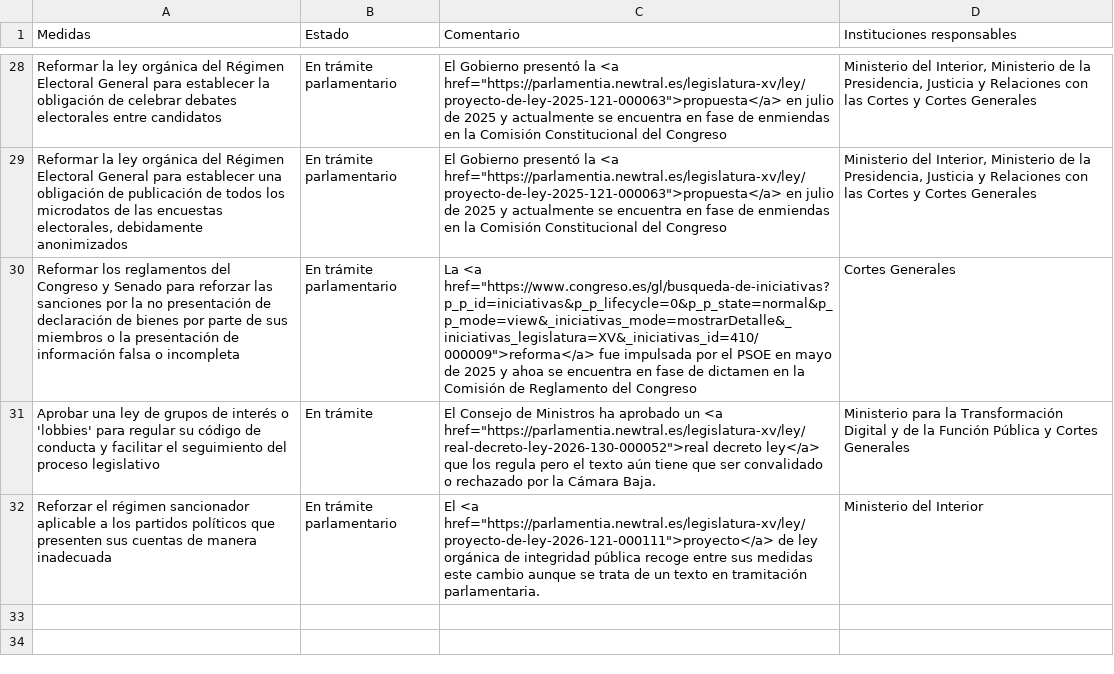
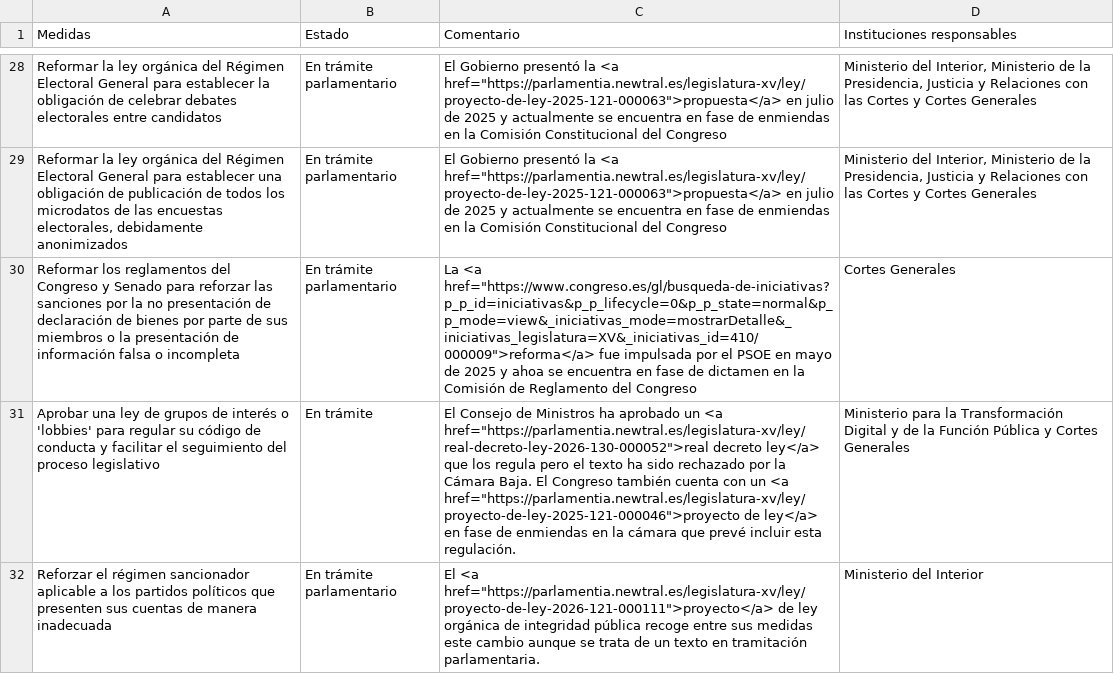
Before and after one commit to Newtral-datos/newtral-viz, a CSV file: visualizaciones/files/medidas-plan-accion.csv, drawn as a sheet; only a part is shown, gaps mark what is left out; the diff names each change by its address in the sheet, - before the commit and + after, or states it on an @@ line.

Commit message:
medidas-plan-accion

```diff
--- a/visualizaciones/files/medidas-plan-accion.csv
+++ b/visualizaciones/files/medidas-plan-accion.csv
-C31 (Comentario): …el texto aún tiene que ser convalidado o rechazado por la Cámara Baja.
+C31 (Comentario): …el texto ha sido rechazado por la Cámara Baja. El Congreso también cuenta con un <a href="https://parlamentia.newtral.es/legislatura-xv/ley/proyecto-de-ley-2025-121-000046">proyecto de ley</a> en fase de enmiendas en la cámara que prevé incluir esta regulación.
```
